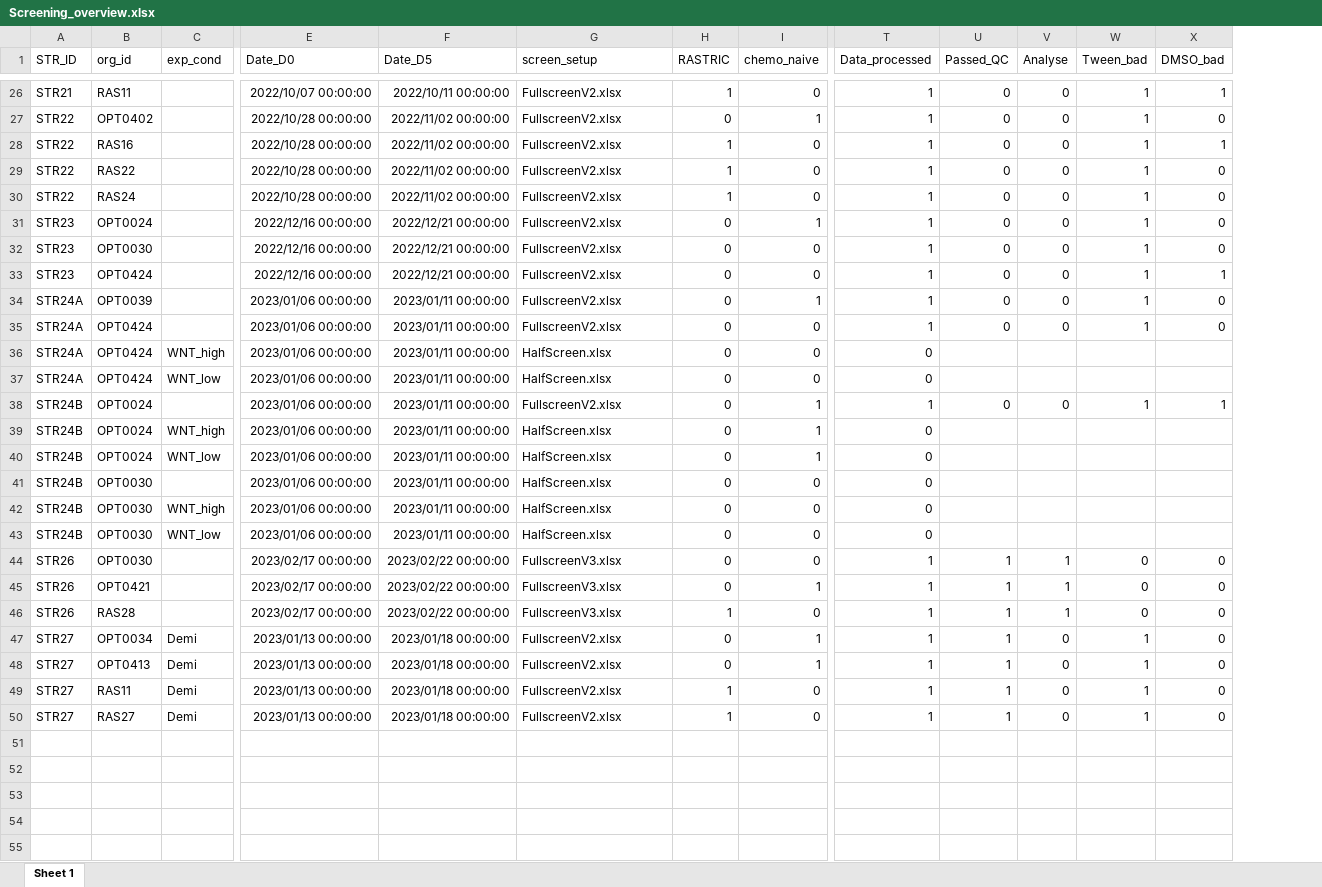
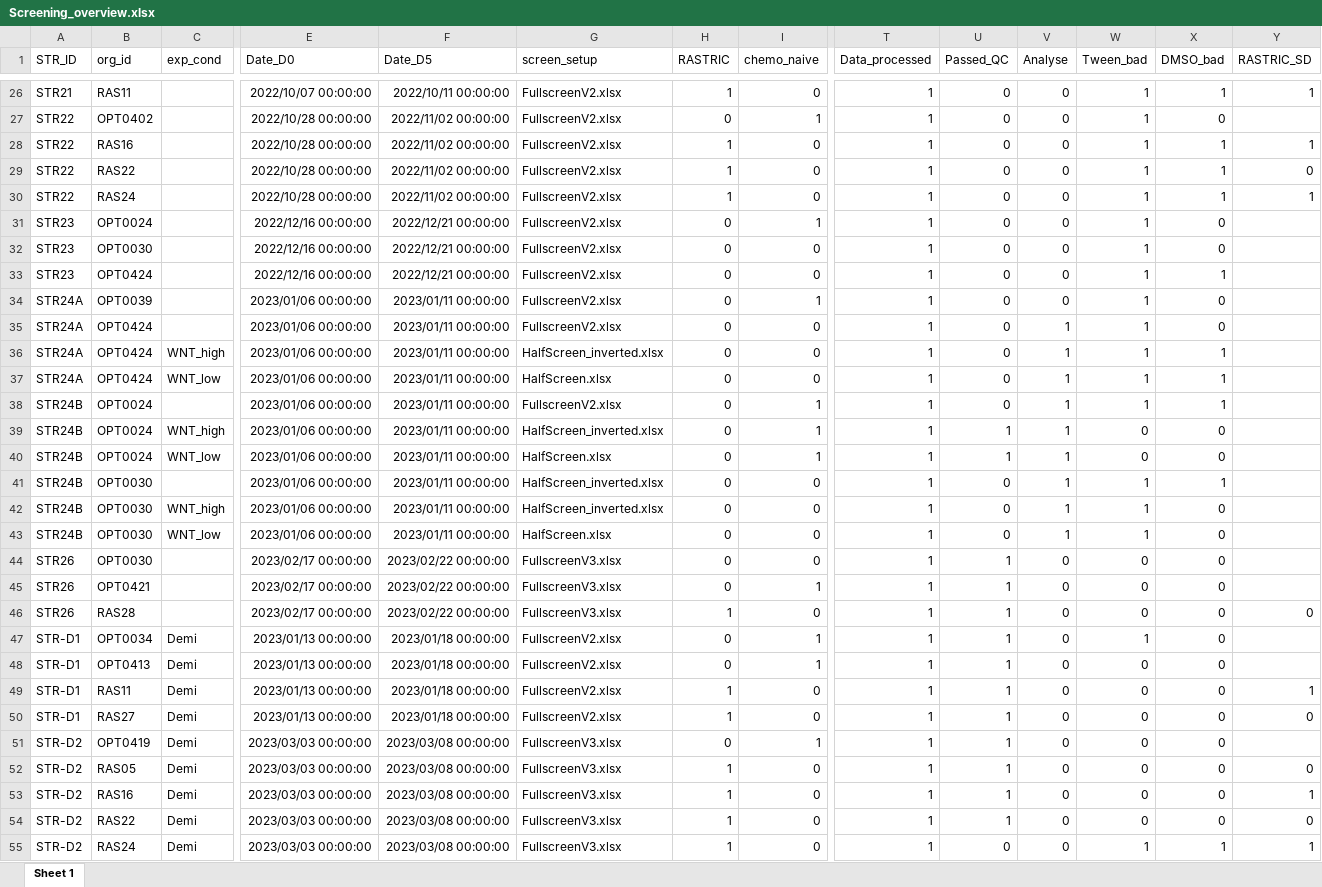
Before and after one commit to Housermans/strategic_drc_2.0, an Excel workbook: resources/Screening_overview.xlsx, sheet Sheet 1, drawn as a sheet; only a part is shown, gaps mark what is left out; values as stored, in another font and other column widths than the file's, no borders; rows hold the shown columns only; the diff covers the shown part only; the diff names each change by its address in the sheet, - before the commit and + after, or states it on an @@ line.

Commit message:
Added option to process Halfscreen plates

```diff
--- a/resources/Screening_overview.xlsx (sheet Sheet 1)
+++ b/resources/Screening_overview.xlsx (sheet Sheet 1)
+column Y (RASTRIC_SD), rows 26-50: 1 |  | 1 | 0 | 1 |  |  |  |  |  |  |  |  |  |  |  |  |  |  |  | 0 |  |  | 1 | 0
-X29:X30 (DMSO_bad): 0
+X29:X30 (DMSO_bad): 1
-V35 (Analyse): 0
+V35 (Analyse): 1
-G36 (screen_setup): HalfScreen.xlsx
+G36 (screen_setup): HalfScreen_inverted.xlsx
-T36:T37 (Data_processed): 0
+T36:T37 (Data_processed): 1
-U36:U37 (Passed_QC): (empty)
+U36:U37 (Passed_QC): 0
-V36:V37 (Analyse): (empty)
+V36:V37 (Analyse): 1
-W36:W37 (Tween_bad): (empty)
+W36:W37 (Tween_bad): 1
-X36:X37 (DMSO_bad): (empty)
+X36:X37 (DMSO_bad): 1
-V38 (Analyse): 0
+V38 (Analyse): 1
-G39 (screen_setup): HalfScreen.xlsx
+G39 (screen_setup): HalfScreen_inverted.xlsx
-T39:T43 (Data_processed): 0
+T39:T43 (Data_processed): 1
-U39:U40 (Passed_QC): (empty)
+U39:U40 (Passed_QC): 1
-V39:V43 (Analyse): (empty)
+V39:V43 (Analyse): 1
-W39:W40 (Tween_bad): (empty)
+W39:W40 (Tween_bad): 0
-X39:X40 (DMSO_bad): (empty)
+X39:X40 (DMSO_bad): 0
-G41:G42 (screen_setup): HalfScreen.xlsx
+G41:G42 (screen_setup): HalfScreen_inverted.xlsx
-U41:U43 (Passed_QC): (empty)
+U41:U43 (Passed_QC): 0
-W41:W43 (Tween_bad): (empty)
+W41:W43 (Tween_bad): 1
-X41 (DMSO_bad): (empty)
+X41 (DMSO_bad): 1
-X42:X43 (DMSO_bad): (empty)
+X42:X43 (DMSO_bad): 0
-V44:V46 (Analyse): 1
+V44:V46 (Analyse): 0
-A47:A50 (STR_ID): STR27
+A47:A50 (STR_ID): STR-D1
-W48:W50 (Tween_bad): 1
+W48:W50 (Tween_bad): 0
+row 51: STR-D2 | OPT0419 | Demi | 2023/03/03 00:00:00 | 2023/03/08 00:00:00 | FullscreenV3.xlsx | 0 | 1 | 1 | 1 | 0 | 0 | 0
+row 52: STR-D2 | RAS05 | Demi | 2023/03/03 00:00:00 | 2023/03/08 00:00:00 | FullscreenV3.xlsx | 1 | 0 | 1 | 1 | 0 | 0 | 0 | 0
+row 53: STR-D2 | RAS16 | Demi | 2023/03/03 00:00:00 | 2023/03/08 00:00:00 | FullscreenV3.xlsx | 1 | 0 | 1 | 1 | 0 | 0 | 0 | 1
+row 54: STR-D2 | RAS22 | Demi | 2023/03/03 00:00:00 | 2023/03/08 00:00:00 | FullscreenV3.xlsx | 1 | 0 | 1 | 1 | 0 | 0 | 0 | 0
+row 55: STR-D2 | RAS24 | Demi | 2023/03/03 00:00:00 | 2023/03/08 00:00:00 | FullscreenV3.xlsx | 1 | 0 | 1 | 0 | 0 | 1 | 1 | 1
```
Also changed, not shown: 3 edited cells elsewhere in this sheet, 12 other files.
